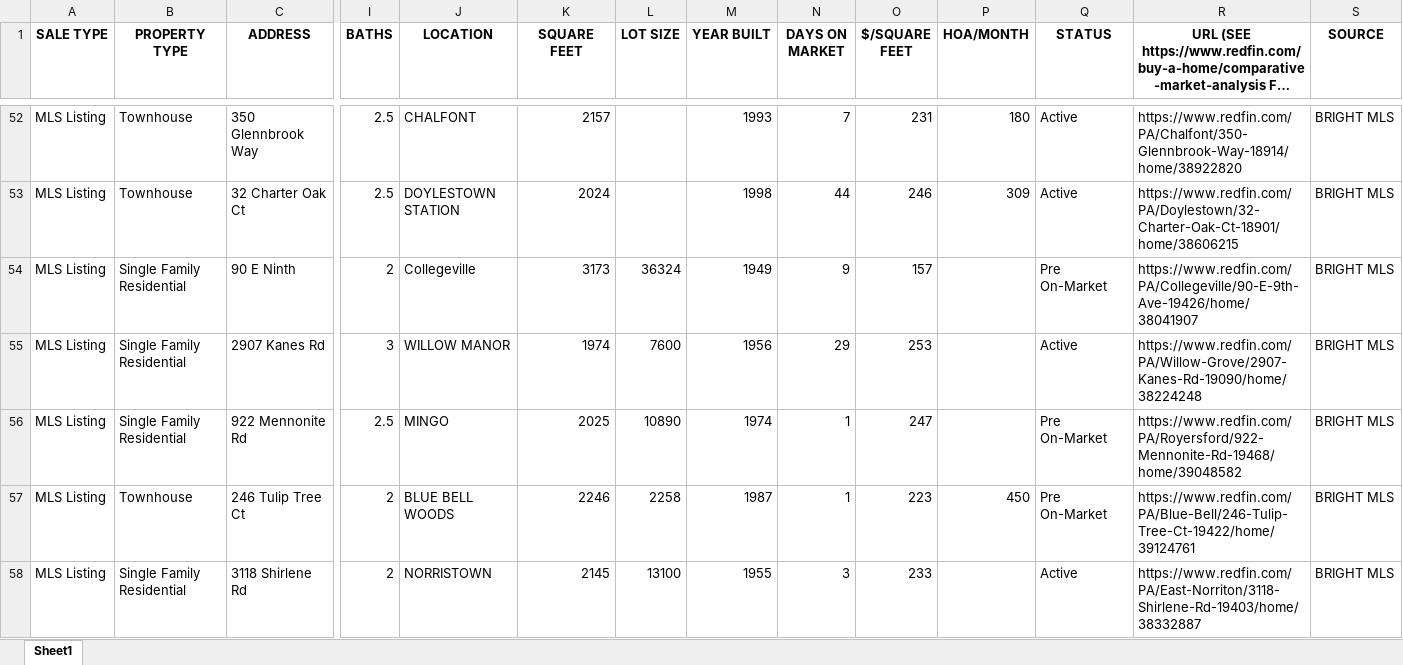
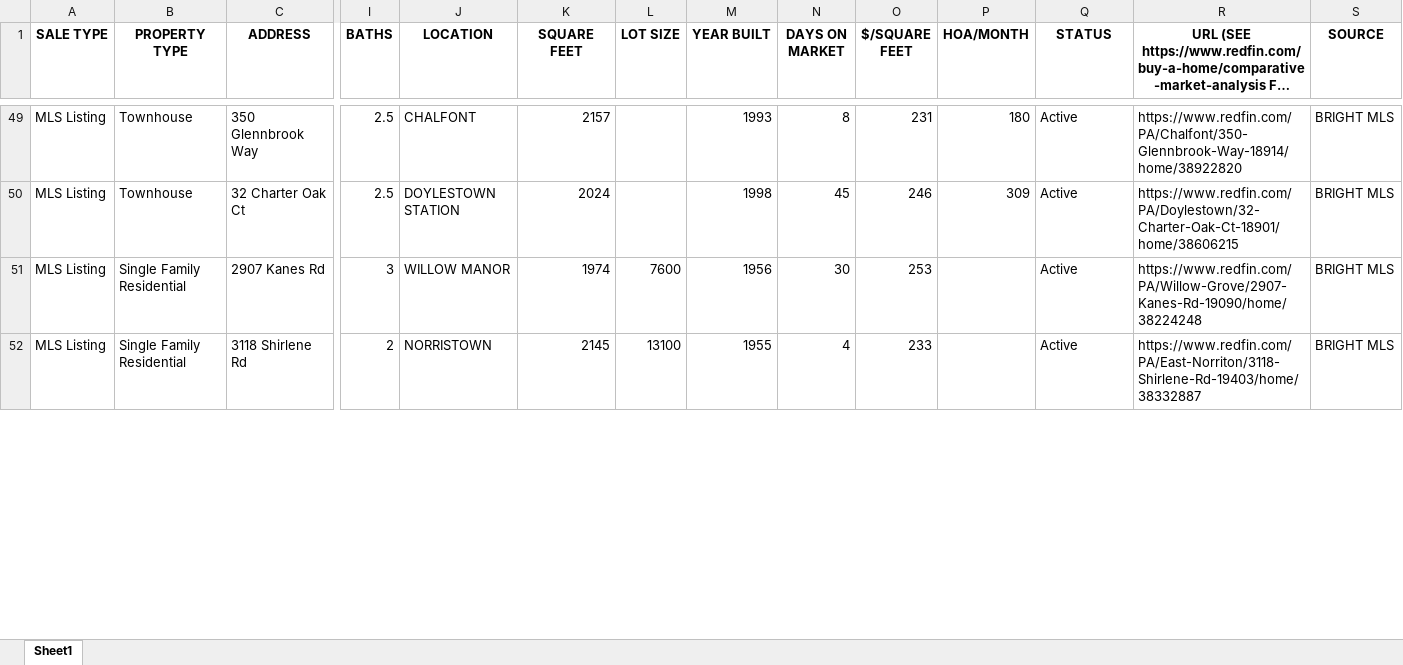
Before and after one commit to Hacker-2004/home-finder, an Excel workbook: homes.xlsx, sheet Sheet1, drawn as a sheet; only a part is shown, gaps mark what is left out; long unchanged cells end in …; values as stored, in another font and other column widths than the file's, no borders; removed rows and columns are numbered as before the commit, all else as after; rows hold the shown columns only; the diff covers the shown part only; the diff names each change by its address in the sheet, - before the commit and + after, or states it on an @@ line.

```diff
--- a/homes.xlsx (sheet Sheet1)
+++ b/homes.xlsx (sheet Sheet1)
-N49 (DAYS ON MARKET): 7
+N49 (DAYS ON MARKET): 8
-N50 (DAYS ON MARKET): 44
+N50 (DAYS ON MARKET): 45
-row 54: MLS Listing | Single Family Residential | 90 E Ninth | 2 | Collegeville | 3173 | 36324 | 1949 | 9 | 157 |  | Pre On-Market | https://www.redfin.com/PA/Collegeville/90-E-9th-Ave-19426/home/38041907 | BRIGHT MLS
-N51 (DAYS ON MARKET): 29
+N51 (DAYS ON MARKET): 30
-row 56: MLS Listing | Single Family Residential | 922 Mennonite Rd | 2.5 | MINGO | 2025 | 10890 | 1974 | 1 | 247 |  | Pre On-Market | https://www.redfin.com/PA/Royersford/922-Mennonite-Rd-19468/home/39048582 | BRIGHT MLS
-row 57: MLS Listing | Townhouse | 246 Tulip Tree Ct | 2 | BLUE BELL WOODS | 2246 | 2258 | 1987 | 1 | 223 | 450 | Pre On-Market | https://www.redfin.com/PA/Blue-Bell/246-Tulip-Tree-Ct-19422/home/39124761 | BRIGHT MLS
-N52 (DAYS ON MARKET): 3
+N52 (DAYS ON MARKET): 4
```
Also changed, not shown: 11 added rows, 17 removed rows and 131 edited cells elsewhere in this sheet, 1 other file.
